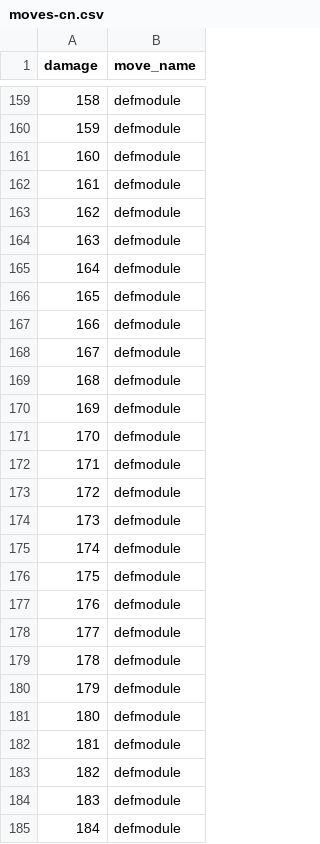
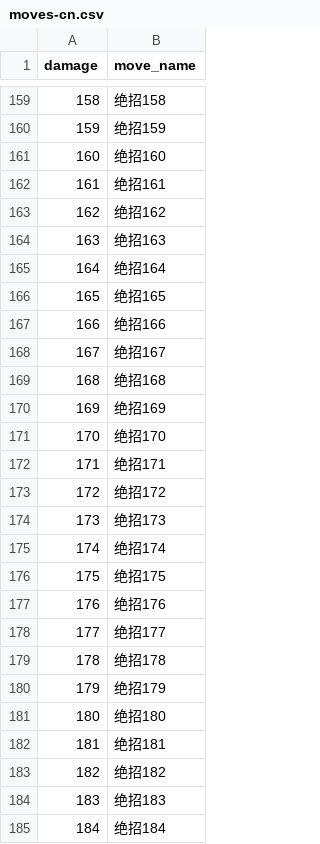
Before and after one commit to hanyunfan/name-battle, a CSV file: moves-cn.csv, drawn as a sheet; only a part is shown, gaps mark what is left out; the diff covers the shown part only.

```diff
--- a/moves-cn.csv
+++ b/moves-cn.csv
@@ -159,27 +159,27 @@ damage,move_name
-158,defmodule
-159,defmodule
-160,defmodule
-161,defmodule
-162,defmodule
-163,defmodule
-164,defmodule
-165,defmodule
-166,defmodule
-167,defmodule
-168,defmodule
-169,defmodule
-170,defmodule
-171,defmodule
-172,defmodule
-173,defmodule
-174,defmodule
-175,defmodule
-176,defmodule
-177,defmodule
-178,defmodule
-179,defmodule
-180,defmodule
-181,defmodule
-182,defmodule
-183,defmodule
-184,defmodule
+158,绝招158
+159,绝招159
+160,绝招160
+161,绝招161
+162,绝招162
+163,绝招163
+164,绝招164
+165,绝招165
+166,绝招166
+167,绝招167
+168,绝招168
+169,绝招169
+170,绝招170
+171,绝招171
+172,绝招172
+173,绝招173
+174,绝招174
+175,绝招175
+176,绝招176
+177,绝招177
+178,绝招178
+179,绝招179
+180,绝招180
+181,绝招181
+182,绝招182
+183,绝招183
+184,绝招184
```
Also changed, not shown: 98 edited cells elsewhere in this file, moves-en.csv, 2 other files.
